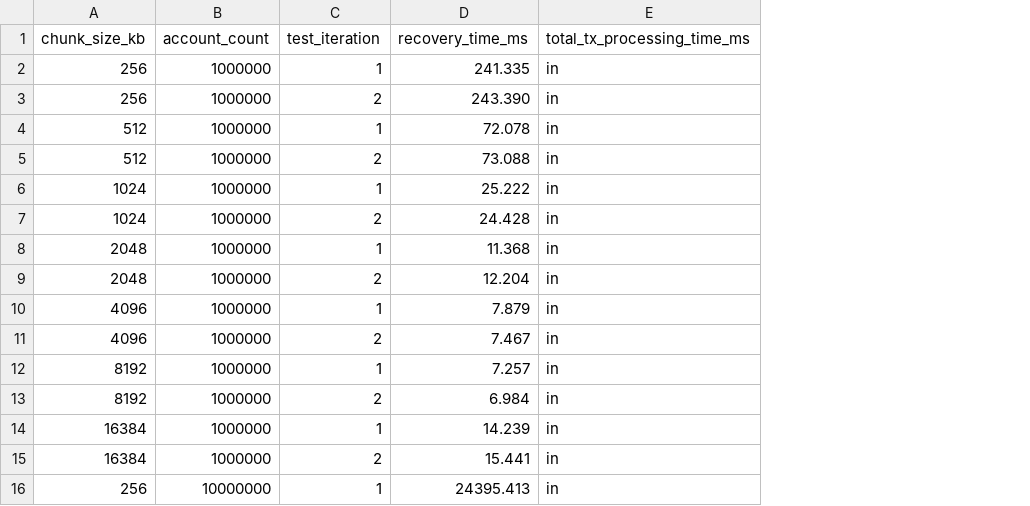
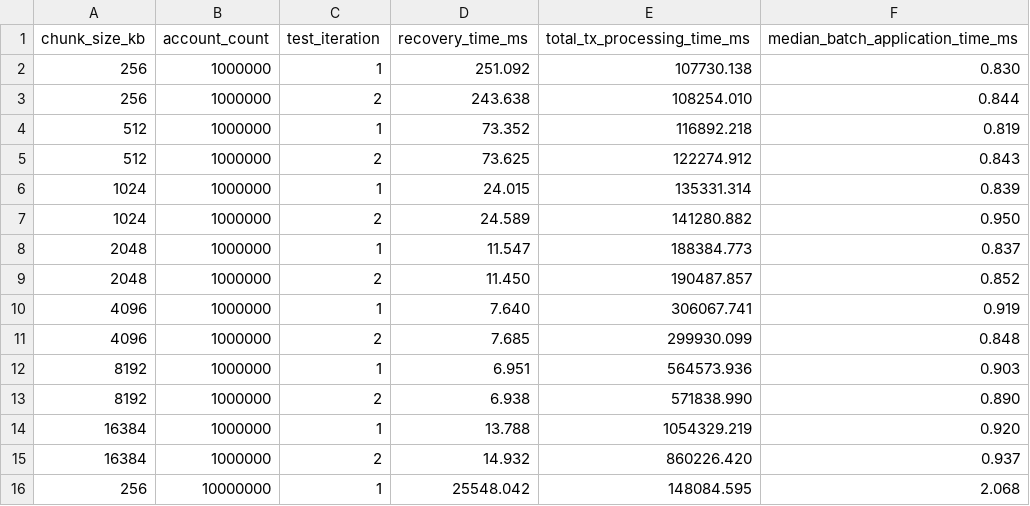
Before and after one commit to Dearop/High-Throughput-Persistence, a CSV file: Report_testing/chunk_size_testing/recovery_times_summary.csv, drawn as a sheet; only a part is shown; the diff covers the shown part only; the diff names each change by its address in the sheet, - before the commit and + after, or states it on an @@ line.

Commit message:
Finished recovery testing

```diff
--- a/Report_testing/chunk_size_testing/recovery_times_summary.csv
+++ b/Report_testing/chunk_size_testing/recovery_times_summary.csv
+column F (median_batch_application_time_ms), rows 2-16: 0.830 | 0.844 | 0.819 | 0.843 | 0.839 | 0.950 | 0.837 | 0.852 | 0.919 | 0.848 | 0.903 | 0.890 | 0.920 | 0.937 | 2.068
-D2 (recovery_time_ms): 241.335
+D2 (recovery_time_ms): 251.092
-E2 (total_tx_processing_time_ms): in
+E2 (total_tx_processing_time_ms): 107730.138
-D3 (recovery_time_ms): 243.390
+D3 (recovery_time_ms): 243.638
-E3 (total_tx_processing_time_ms): in
+E3 (total_tx_processing_time_ms): 108254.010
-D4 (recovery_time_ms): 72.078
+D4 (recovery_time_ms): 73.352
-E4 (total_tx_processing_time_ms): in
+E4 (total_tx_processing_time_ms): 116892.218
-D5 (recovery_time_ms): 73.088
+D5 (recovery_time_ms): 73.625
-E5 (total_tx_processing_time_ms): in
+E5 (total_tx_processing_time_ms): 122274.912
-D6 (recovery_time_ms): 25.222
+D6 (recovery_time_ms): 24.015
-E6 (total_tx_processing_time_ms): in
+E6 (total_tx_processing_time_ms): 135331.314
-D7 (recovery_time_ms): 24.428
+D7 (recovery_time_ms): 24.589
-E7 (total_tx_processing_time_ms): in
+E7 (total_tx_processing_time_ms): 141280.882
-D8 (recovery_time_ms): 11.368
+D8 (recovery_time_ms): 11.547
-E8 (total_tx_processing_time_ms): in
+E8 (total_tx_processing_time_ms): 188384.773
-D9 (recovery_time_ms): 12.204
+D9 (recovery_time_ms): 11.450
-E9 (total_tx_processing_time_ms): in
+E9 (total_tx_processing_time_ms): 190487.857
-D10 (recovery_time_ms): 7.879
+D10 (recovery_time_ms): 7.640
-E10 (total_tx_processing_time_ms): in
+E10 (total_tx_processing_time_ms): 306067.741
-D11 (recovery_time_ms): 7.467
+D11 (recovery_time_ms): 7.685
-E11 (total_tx_processing_time_ms): in
+E11 (total_tx_processing_time_ms): 299930.099
-D12 (recovery_time_ms): 7.257
+D12 (recovery_time_ms): 6.951
-E12 (total_tx_processing_time_ms): in
+E12 (total_tx_processing_time_ms): 564573.936
-D13 (recovery_time_ms): 6.984
+D13 (recovery_time_ms): 6.938
-E13 (total_tx_processing_time_ms): in
+E13 (total_tx_processing_time_ms): 571838.990
-D14 (recovery_time_ms): 14.239
+D14 (recovery_time_ms): 13.788
-E14 (total_tx_processing_time_ms): in
+E14 (total_tx_processing_time_ms): 1054329.219
-D15 (recovery_time_ms): 15.441
+D15 (recovery_time_ms): 14.932
-E15 (total_tx_processing_time_ms): in
+E15 (total_tx_processing_time_ms): 860226.420
-D16 (recovery_time_ms): 24395.413
+D16 (recovery_time_ms): 25548.042
-E16 (total_tx_processing_time_ms): in
+E16 (total_tx_processing_time_ms): 148084.595
```
Also changed, not shown: 82 edited cells elsewhere in this file.
